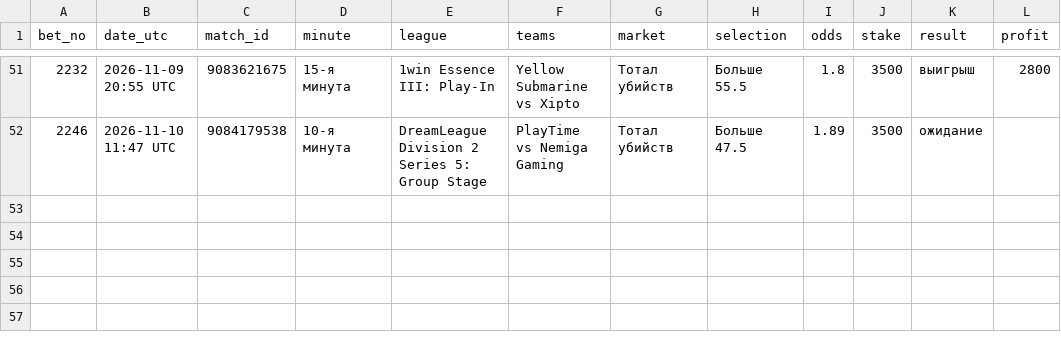
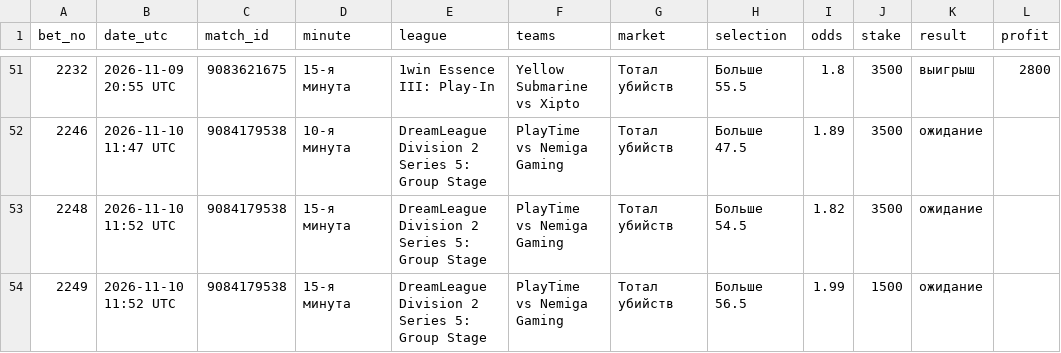
Before and after one commit to betsaipro-predictions/betsaipro-predictions, a CSV file: bets/2026-11.csv, drawn as a sheet; only a part is shown, gaps mark what is left out.

```diff
--- a/bets/2026-11.csv
+++ b/bets/2026-11.csv
@@ -52 +52,3 @@ bet_no,date_utc,match_id,minute,league,teams,market,selection,odds,stake,result,
 2246,2026-11-10 11:47 UTC,9084179538,10-я минута,DreamLeague Division 2 Series 5: Group Stage,PlayTime vs Nemiga Gaming,Тотал убийств,Больше 47.5,1.89,3500,ожидание,
+2248,2026-11-10 11:52 UTC,9084179538,15-я минута,DreamLeague Division 2 Series 5: Group Stage,PlayTime vs Nemiga Gaming,Тотал убийств,Больше 54.5,1.82,3500,ожидание,
+2249,2026-11-10 11:52 UTC,9084179538,15-я минута,DreamLeague Division 2 Series 5: Group Stage,PlayTime vs Nemiga Gaming,Тотал убийств,Больше 56.5,1.99,1500,ожидание,
```
Also changed, not shown: 1 other file.
